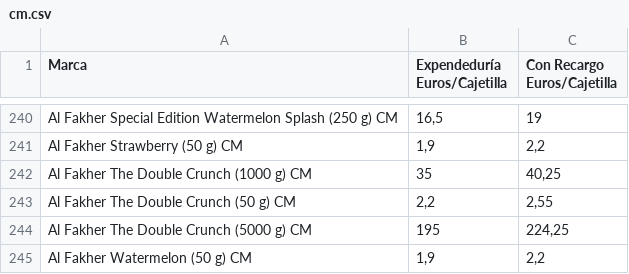
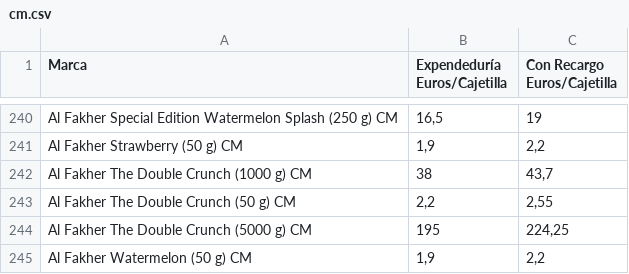
Before and after one commit to Dionakra/pipe-tobacco, a CSV file: public/csv/cm.csv, drawn as a sheet; only a part is shown, gaps mark what is left out; the diff covers the shown part only.

```diff
--- a/public/csv/cm.csv
+++ b/public/csv/cm.csv
@@ -241,3 +241,3 @@ Al Fakher Special Edition Watermelon Splash (250 g) CM;16,5;19
 Al Fakher Strawberry (50 g) CM;1,9;2,2
-Al Fakher The Double Crunch (1000 g) CM;35;40,25
+Al Fakher The Double Crunch (1000 g) CM;38;43,7
 Al Fakher The Double Crunch (50 g) CM;2,2;2,55
```
Also changed, not shown: 17 removed rows and 4 edited cells elsewhere in this file, public/csv/pb.csv, 3 other files.
